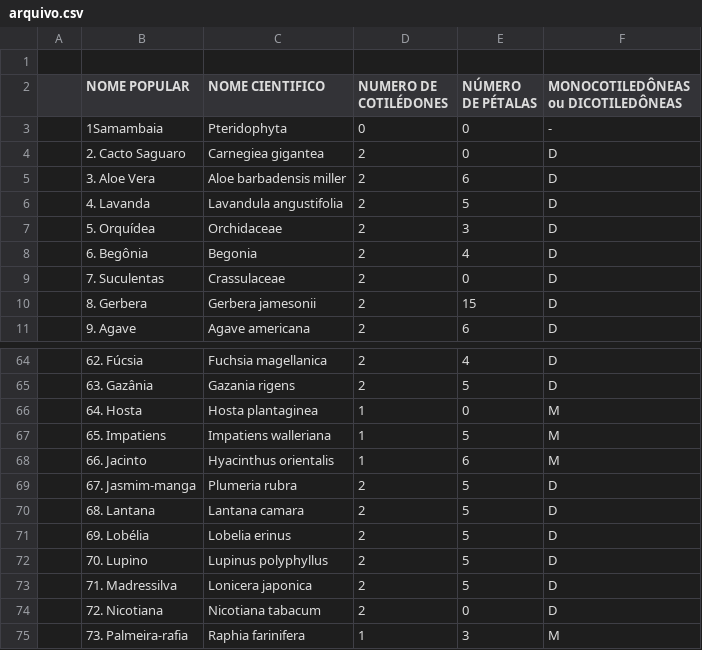
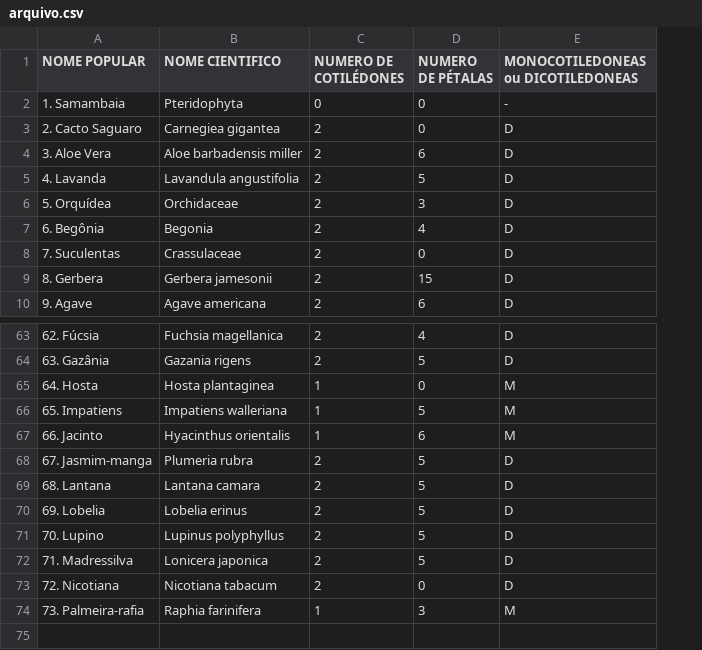
Before and after one commit to babifonsec/projetoPratico, a CSV file: arquivo.csv, drawn as a sheet; only a part is shown, gaps mark what is left out; removed rows and columns are numbered as before the commit, all else as after; the diff names each change by its address in the sheet, - before the commit and + after, or states it on an @@ line.

Commit message:
Update arquivo.csv

```diff
--- a/arquivo.csv
+++ b/arquivo.csv
-column A, empty
-row 1: (empty)
-D1: NÚMERO DE PÉTALAS
+D1: NUMERO DE PÉTALAS
-E1: MONOCOTILEDÔNEAS ou DICOTILEDÔNEAS
+E1: MONOCOTILEDONEAS ou DICOTILEDONEAS
-A2 (NOME POPULAR): 1Samambaia
+A2 (NOME POPULAR): 1. Samambaia
-A70 (NOME POPULAR): 69. Lobélia
+A70 (NOME POPULAR): 69. Lobelia
```
